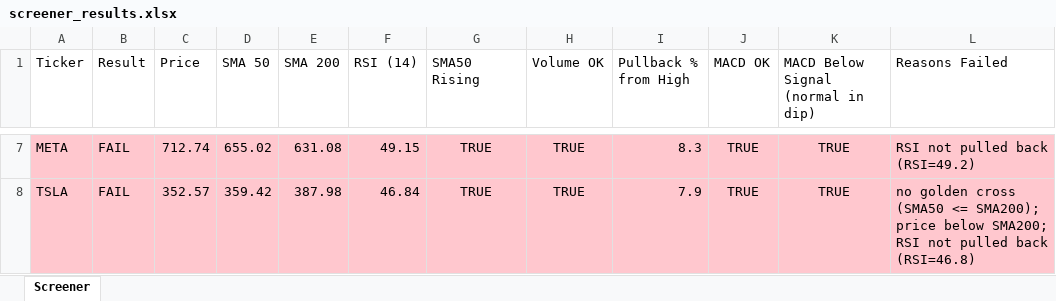
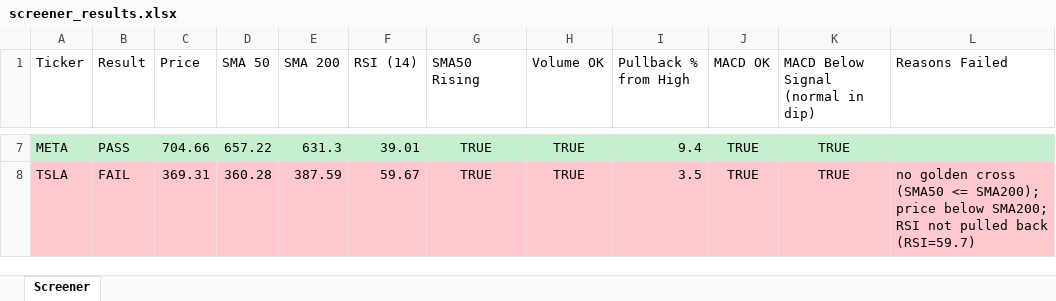
Before and after one commit to Spiky0315/Stock-screener, an Excel workbook: Output/screener_results.xlsx, sheet Screener, drawn as a sheet; only a part is shown, gaps mark what is left out; values as stored, in another font and other column widths than the file's, no borders; the diff covers the shown part only; the diff names each change by its address in the sheet, - before the commit and + after, or states it on an @@ line.

```diff
--- a/Output/screener_results.xlsx (sheet Screener)
+++ b/Output/screener_results.xlsx (sheet Screener)
-A7:L7 fill: #FFC7CE
+A7:L7 fill: #C6EFCE
-B7 (Result): FAIL
+B7 (Result): PASS
-C7 (Price): 712.74
+C7 (Price): 704.66
-D7 (SMA 50): 655.02
+D7 (SMA 50): 657.22
-E7 (SMA 200): 631.08
+E7 (SMA 200): 631.3
-F7 (RSI (14)): 49.15
+F7 (RSI (14)): 39.01
-I7 (Pullback % from High): 8.3
+I7 (Pullback % from High): 9.4
-L7 (Reasons Failed): RSI not pulled back (RSI=49.2)
+L7 (Reasons Failed): (empty)
-C8 (Price): 352.57
+C8 (Price): 369.31
-D8 (SMA 50): 359.42
+D8 (SMA 50): 360.28
-E8 (SMA 200): 387.98
+E8 (SMA 200): 387.59
-F8 (RSI (14)): 46.84
+F8 (RSI (14)): 59.67
-I8 (Pullback % from High): 7.9
+I8 (Pullback % from High): 3.5
-L8 (Reasons Failed): …pulled back (RSI=46.8)
+L8 (Reasons Failed): …pulled back (RSI=59.7)
```
Also changed, not shown: 32 edited cells elsewhere in this sheet.
